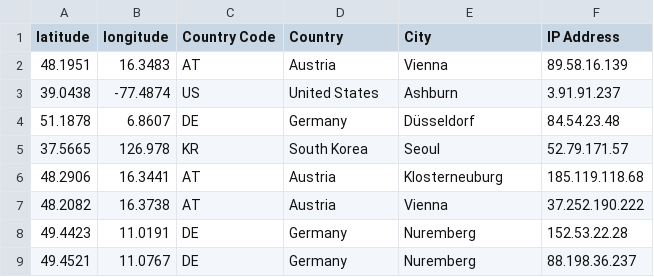
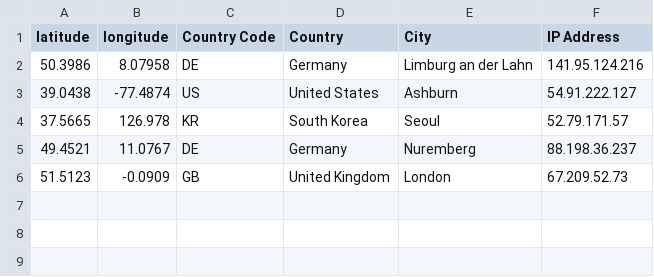
Before and after one commit to hstove/pox-events, a CSV file: data/mainnet/signer-nodes.csv, drawn as a sheet.

```diff
--- a/data/mainnet/signer-nodes.csv
+++ b/data/mainnet/signer-nodes.csv
@@ -1,9 +1,6 @@
 latitude,longitude,Country Code,Country,City,IP Address
-48.1951,16.3483,AT,Austria,Vienna,89.58.16.139
-39.0438,-77.4874,US,United States,Ashburn,3.91.91.237
-51.1878,6.8607,DE,Germany,Düsseldorf,84.54.23.48
+50.3986,8.07958,DE,Germany,Limburg an der Lahn,141.95.124.216
+39.0438,-77.4874,US,United States,Ashburn,54.91.222.127
 37.5665,126.978,KR,South Korea,Seoul,52.79.171.57
-48.2906,16.3441,AT,Austria,Klosterneuburg,185.119.118.68
-48.2082,16.3738,AT,Austria,Vienna,37.252.190.222
-49.4423,11.0191,DE,Germany,Nuremberg,152.53.22.28
 49.4521,11.0767,DE,Germany,Nuremberg,88.198.36.237
+51.5123,-0.0909,GB,United Kingdom,London,67.209.52.73
```
